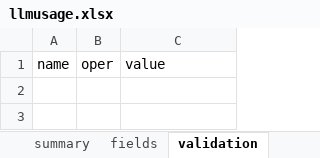
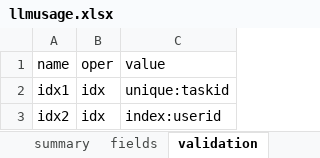
Before and after one commit to yumoqing/llmage, an Excel workbook: models/llmusage.xlsx, sheet validation, drawn as a sheet; values as stored, in another font and other column widths than the file's, no borders; the diff names each change by its address in the sheet, - before the commit and + after, or states it on an @@ line.

```diff
--- a/models/llmusage.xlsx (sheet validation)
+++ b/models/llmusage.xlsx (sheet validation)
+row 2: idx1 | idx | unique:taskid
+row 3: idx2 | idx | index:userid
```
Also changed, not shown: sheet fields.
